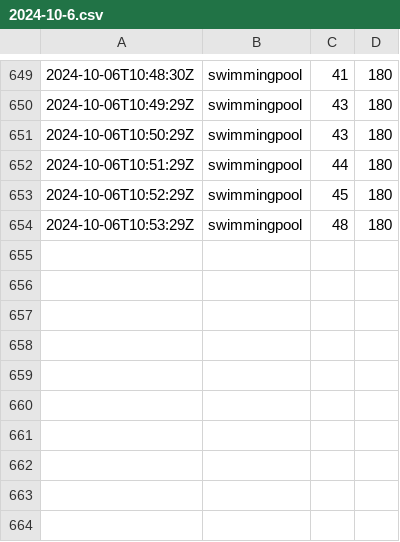
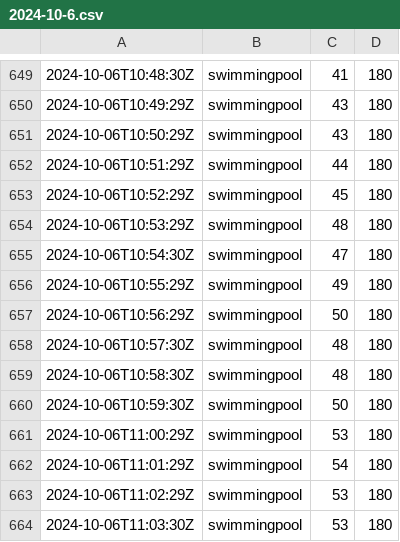
Before and after one commit to chechiachang/sc-stat-data, a CSV file: yilan/swimmingpool/2024-10-6.csv, drawn as a sheet; only a part is shown, gaps mark what is left out.

Commit message:
chore: upload data on 2024-10-6

```diff
--- a/yilan/swimmingpool/2024-10-6.csv
+++ b/yilan/swimmingpool/2024-10-6.csv
@@ -654 +654,11 @@
 2024-10-06T10:53:29Z,swimmingpool,48,180
+2024-10-06T10:54:30Z,swimmingpool,47,180
+2024-10-06T10:55:29Z,swimmingpool,49,180
+2024-10-06T10:56:29Z,swimmingpool,50,180
+2024-10-06T10:57:30Z,swimmingpool,48,180
+2024-10-06T10:58:30Z,swimmingpool,48,180
+2024-10-06T10:59:30Z,swimmingpool,50,180
+2024-10-06T11:00:29Z,swimmingpool,53,180
+2024-10-06T11:01:29Z,swimmingpool,54,180
+2024-10-06T11:02:29Z,swimmingpool,53,180
+2024-10-06T11:03:30Z,swimmingpool,53,180
```
Also changed, not shown: yilan/gym/2024-10-6.csv.
